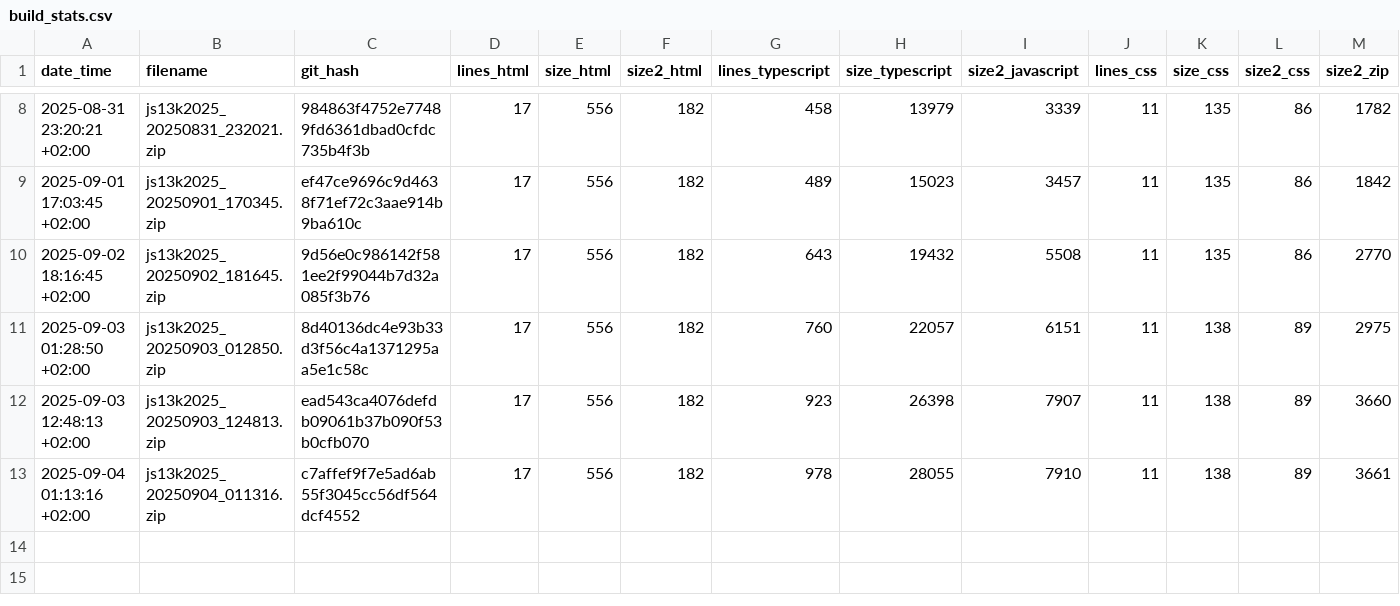
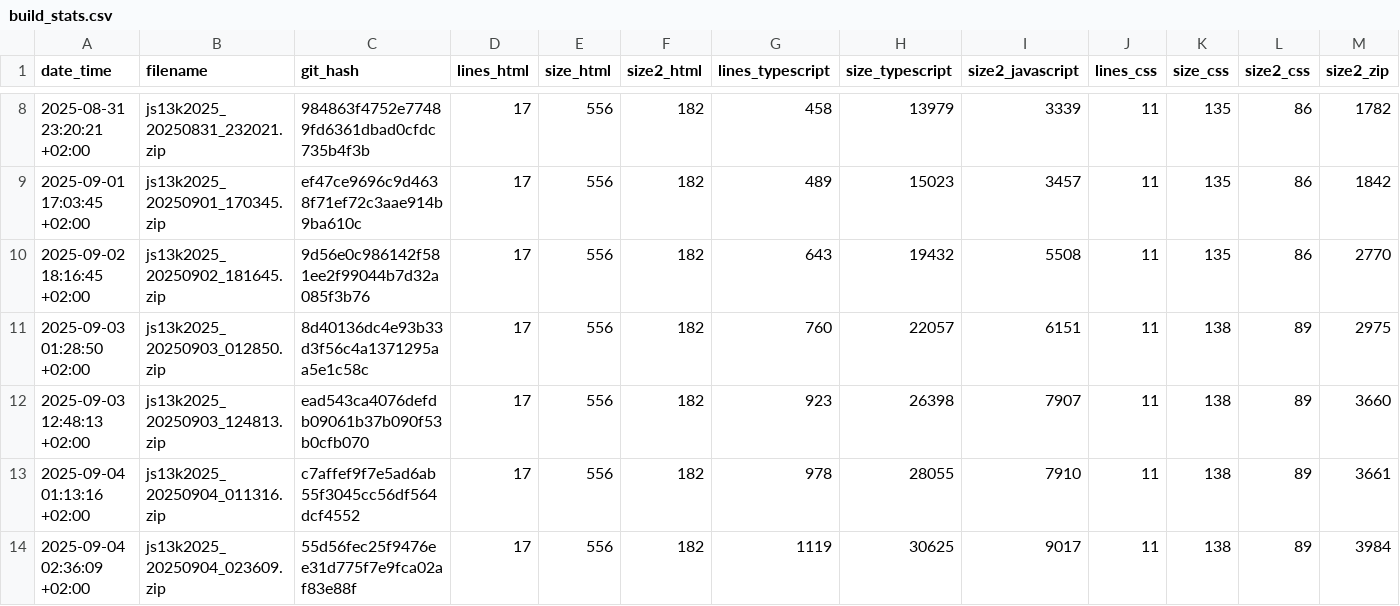
Before and after one commit to gheja/js13k2025, a CSV file: build_stats.csv, drawn as a sheet; only a part is shown, gaps mark what is left out; rows hold the shown columns only; the diff names each change by its address in the sheet, - before the commit and + after, or states it on an @@ line.

Commit message:
Updated builds stats

```diff
--- a/build_stats.csv
+++ b/build_stats.csv
+row 14: 2025-09-04 02:36:09 +02:00 | js13k2025_20250904_023609.zip | 55d56fec25f9476ee31d775f7e9fca02af83e88f | 17 | 556 | 182 | 1119 | 30625 | 9017 | 11 | 138 | 89 | 3984
```
